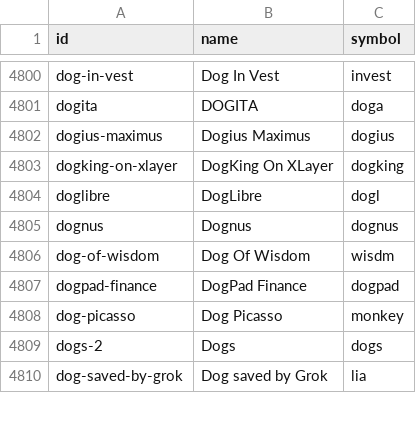
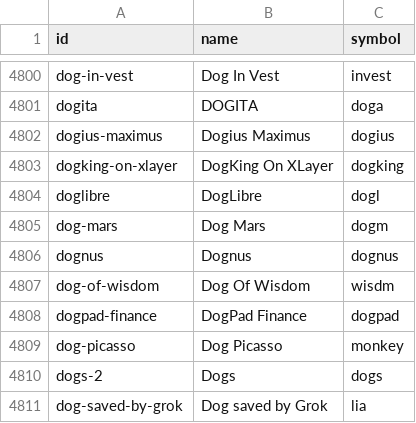
Before and after one commit to sachiew/coingecko-id-map, a CSV file: coin_ids.csv, drawn as a sheet; only a part is shown, gaps mark what is left out.

```diff
--- a/coin_ids.csv
+++ b/coin_ids.csv
@@ -4804,2 +4804,3 @@ dogking-on-xlayer,DogKing On XLayer,dogking
 doglibre,DogLibre,dogl
+dog-mars,Dog Mars,dogm
 dognus,Dognus,dognus
```
Also changed, not shown: category_ids.csv, derivative_ids.csv, 3 other files.
